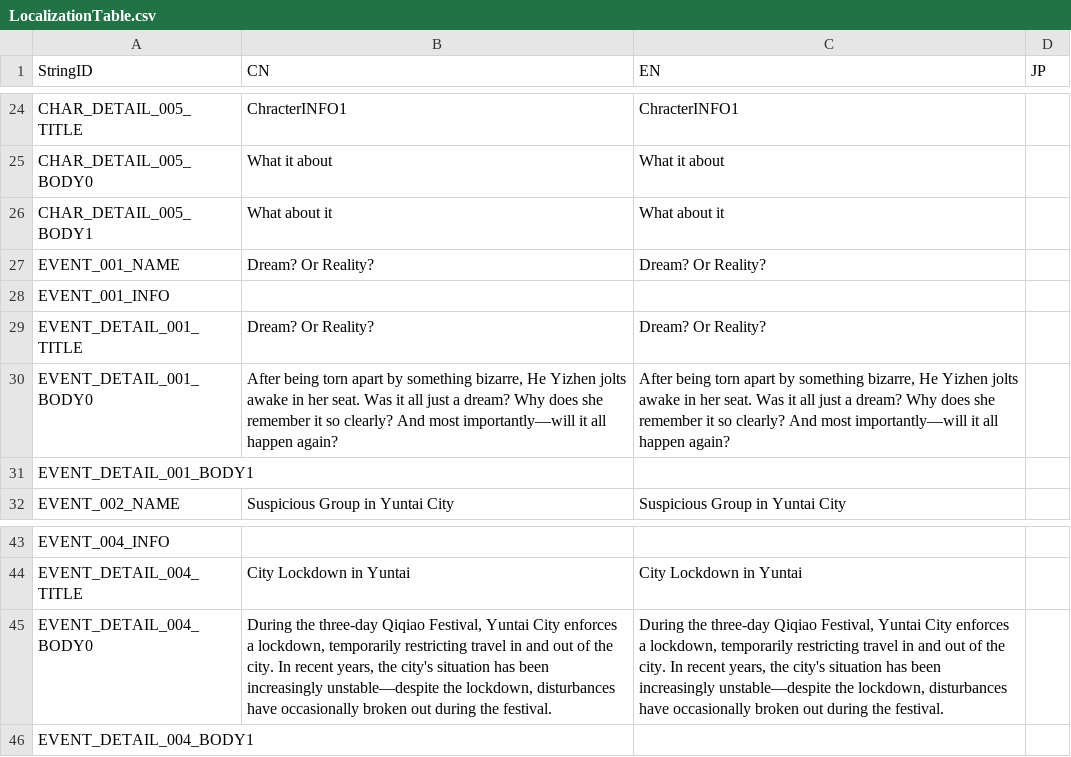
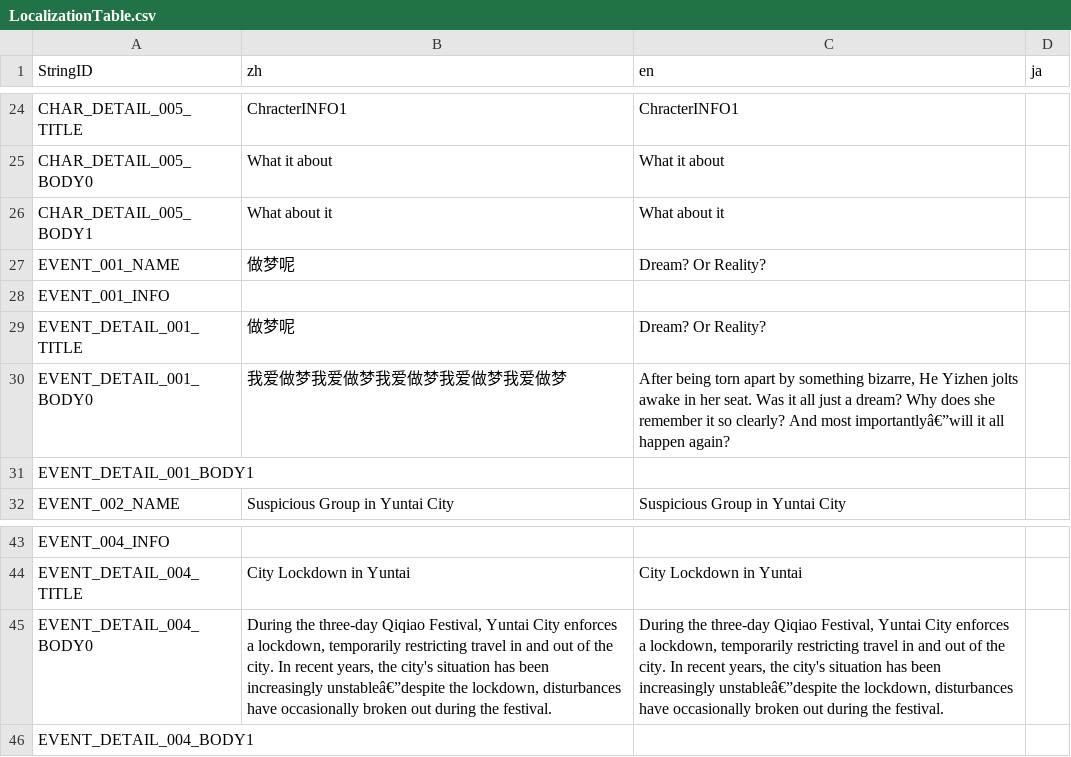
Before and after one commit to THETACCC/Yuntai, a CSV file: Assets/External/LocalizationTable.csv, drawn as a sheet; only a part is shown, gaps mark what is left out; the diff names each change by its address in the sheet, - before the commit and + after, or states it on an @@ line.

```diff
--- a/Assets/External/LocalizationTable.csv
+++ b/Assets/External/LocalizationTable.csv
-B1: CN
+B1: zh
-C1: EN
+C1: en
-D1: JP
+D1: ja
-B27 (zh): Dream? Or Reality?
+B27 (zh): 做梦呢
-B29 (zh): Dream? Or Reality?
+B29 (zh): 做梦呢
-B30 (zh): After being torn apart by something bizarre, He Yizhen jolts awake in her seat. Was it all just a dream? Why does she remember it so clearly? And most importantly—will it all happen again?
+B30 (zh): 我爱做梦我爱做梦我爱做梦我爱做梦我爱做梦
-C30 (en): …And most importantly—will it all…
+C30 (en): …And most importantlyâ€”will it all…
-B45 (zh): …been increasingly unstable—despite the lockdown,…
+B45 (zh): …been increasingly unstableâ€”despite the lockdown,…
-C45 (en): …been increasingly unstable—despite the lockdown,…
+C45 (en): …been increasingly unstableâ€”despite the lockdown,…
```
Also changed, not shown: 8 other files.
